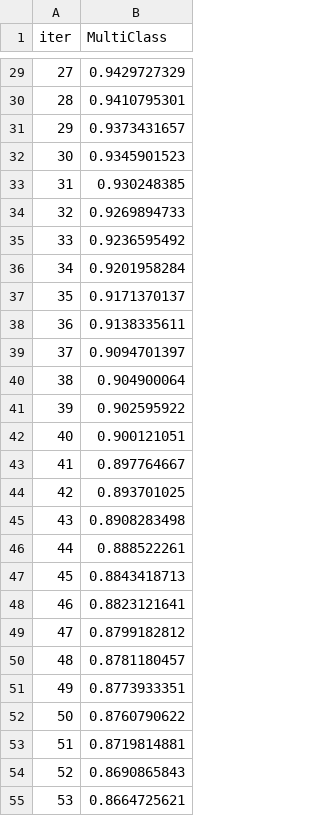
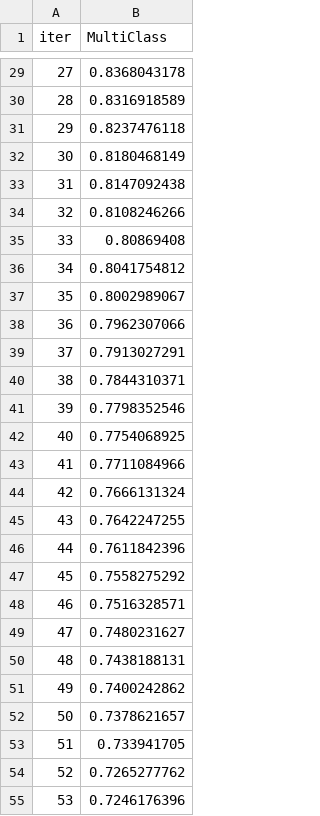
Before and after one commit to Narindra0/GodMod-MobileApp, a TSV file: Backend/catboost_info/learn_error.tsv, drawn as a sheet; only a part is shown, gaps mark what is left out; the diff covers the shown part only.

```diff
--- a/Backend/catboost_info/learn_error.tsv
+++ b/Backend/catboost_info/learn_error.tsv
@@ -29,27 +29,27 @@ iter	MultiClass
-27	0.9429727329
-28	0.9410795301
-29	0.9373431657
-30	0.9345901523
-31	0.930248385
-32	0.9269894733
-33	0.9236595492
-34	0.9201958284
-35	0.9171370137
-36	0.9138335611
-37	0.9094701397
-38	0.904900064
-39	0.902595922
-40	0.900121051
-41	0.897764667
-42	0.893701025
-43	0.8908283498
-44	0.888522261
-45	0.8843418713
-46	0.8823121641
-47	0.8799182812
-48	0.8781180457
-49	0.8773933351
-50	0.8760790622
-51	0.8719814881
-52	0.8690865843
-53	0.8664725621
+27	0.8368043178
+28	0.8316918589
+29	0.8237476118
+30	0.8180468149
+31	0.8147092438
+32	0.8108246266
+33	0.80869408
+34	0.8041754812
+35	0.8002989067
+36	0.7962307066
+37	0.7913027291
+38	0.7844310371
+39	0.7798352546
+40	0.7754068925
+41	0.7711084966
+42	0.7666131324
+43	0.7642247255
+44	0.7611842396
+45	0.7558275292
+46	0.7516328571
+47	0.7480231627
+48	0.7438188131
+49	0.7400242862
+50	0.7378621657
+51	0.733941705
+52	0.7265277762
+53	0.7246176396
```
Also changed, not shown: 123 edited cells elsewhere in this file, Backend/catboost_info/time_left.tsv, 39 other files.
